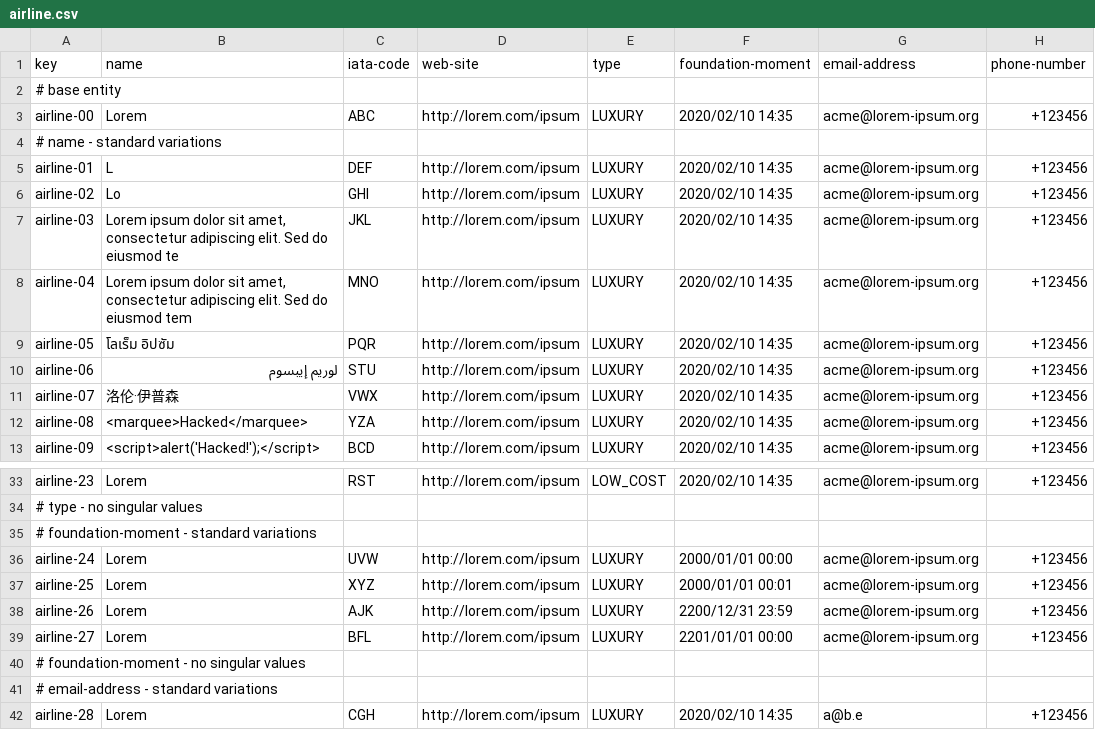
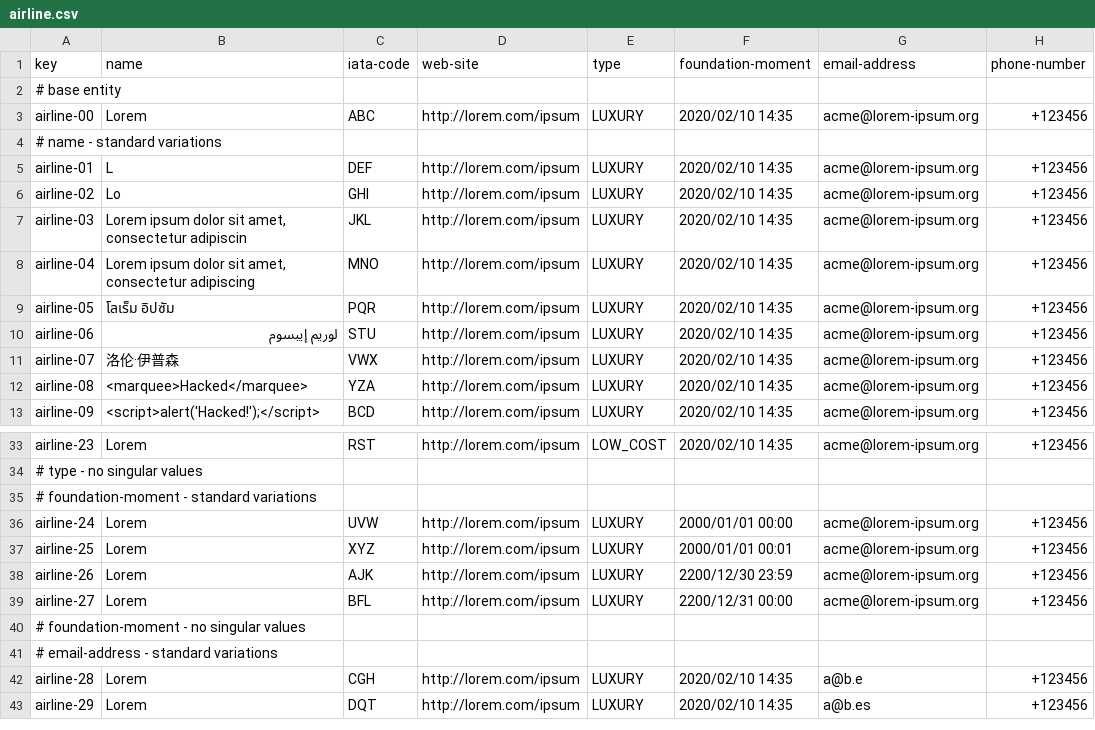
Before and after one commit to DP2-2025-C1-040/Acme-ANS, a CSV file: src/main/resources/WEB-INF/data/sample/airline.csv, drawn as a sheet; only a part is shown, gaps mark what is left out; the shorter side is filled out with more unchanged rows.

```diff
--- a/src/main/resources/WEB-INF/data/sample/airline.csv
+++ b/src/main/resources/WEB-INF/data/sample/airline.csv
@@ -6,4 +6,4 @@ airline-01,L,DEF,"http://lorem.com/ipsum",LUXURY,2020/02/10 14:35,"acme@lorem-ip
 airline-02,Lo,GHI,"http://lorem.com/ipsum",LUXURY,2020/02/10 14:35,"acme@lorem-ipsum.org",+123456
-airline-03,"Lorem ipsum dolor sit amet, consectetur adipiscing elit. Sed do eiusmod te",JKL,"http://lorem.com/ipsum",LUXURY,2020/02/10 14:35,"acme@lorem-ipsum.org",+123456
-airline-04,"Lorem ipsum dolor sit amet, consectetur adipiscing elit. Sed do eiusmod tem",MNO,"http://lorem.com/ipsum",LUXURY,2020/02/10 14:35,"acme@lorem-ipsum.org",+123456
+airline-03,"Lorem ipsum dolor sit amet, consectetur adipiscin",JKL,"http://lorem.com/ipsum",LUXURY,2020/02/10 14:35,"acme@lorem-ipsum.org",+123456
+airline-04,"Lorem ipsum dolor sit amet, consectetur adipiscing",MNO,"http://lorem.com/ipsum",LUXURY,2020/02/10 14:35,"acme@lorem-ipsum.org",+123456
 airline-05,โลเร็ม อิปซัม,PQR,"http://lorem.com/ipsum",LUXURY,2020/02/10 14:35,"acme@lorem-ipsum.org",+123456
@@ -37,4 +37,4 @@ airline-24,Lorem,UVW,"http://lorem.com/ipsum",LUXURY,2000/01/01 00:00,"acme@lore
 airline-25,Lorem,XYZ,"http://lorem.com/ipsum",LUXURY,2000/01/01 00:01,"acme@lorem-ipsum.org",+123456
-airline-26,Lorem,AJK,"http://lorem.com/ipsum",LUXURY,2200/12/31 23:59,"acme@lorem-ipsum.org",+123456
-airline-27,Lorem,BFL,"http://lorem.com/ipsum",LUXURY,2201/01/01 00:00,"acme@lorem-ipsum.org",+123456
+airline-26,Lorem,AJK,"http://lorem.com/ipsum",LUXURY,2200/12/30 23:59,"acme@lorem-ipsum.org",+123456
+airline-27,Lorem,BFL,"http://lorem.com/ipsum",LUXURY,2200/12/31 00:00,"acme@lorem-ipsum.org",+123456
 # foundation-moment - no singular values
```
Also changed, not shown: src/main/resources/WEB-INF/data/sample/airport.csv.
